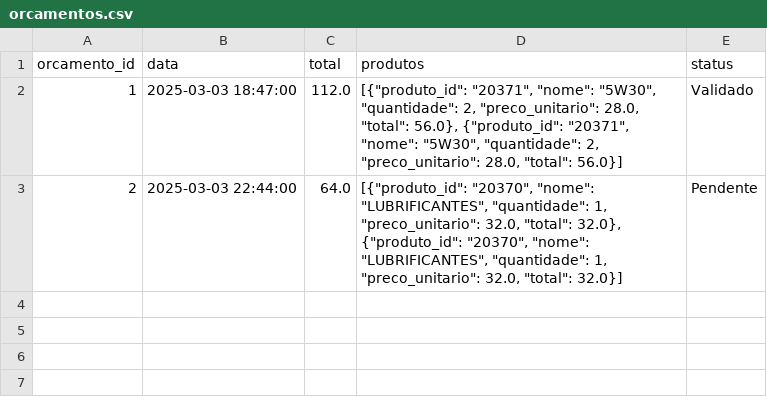
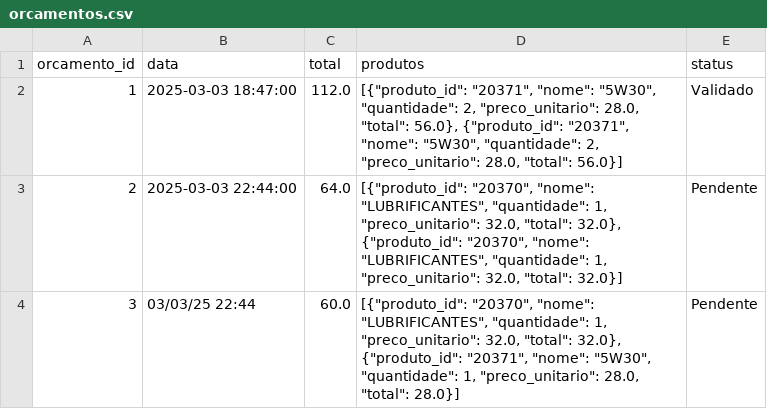
Before and after one commit to Degan906/Estoque2, a CSV file: orcamentos.csv, drawn as a sheet.

Commit message:
Atualizando orcamentos.csv

```diff
--- a/orcamentos.csv
+++ b/orcamentos.csv
@@ -3 +3,2 @@ orcamento_id,data,total,produtos,status
 2,2025-03-03 22:44:00,64.0,"[{""produto_id"": ""20370"", ""nome"": ""LUBRIFICANTES"", ""quantidade"": 1, ""preco_unitario"": 32.0, ""total"": 32.0}, {""produto_id"": ""20370"", ""nome"": ""LUBRIFICANTES"", ""quantidade"": 1, ""preco_unitario"": 32.0, ""total"": 32.0}]",Pendente
+3,03/03/25 22:44,60.0,"[{""produto_id"": ""20370"", ""nome"": ""LUBRIFICANTES"", ""quantidade"": 1, ""preco_unitario"": 32.0, ""total"": 32.0}, {""produto_id"": ""20371"", ""nome"": ""5W30"", ""quantidade"": 1, ""preco_unitario"": 28.0, ""total"": 28.0}]",Pendente
```
